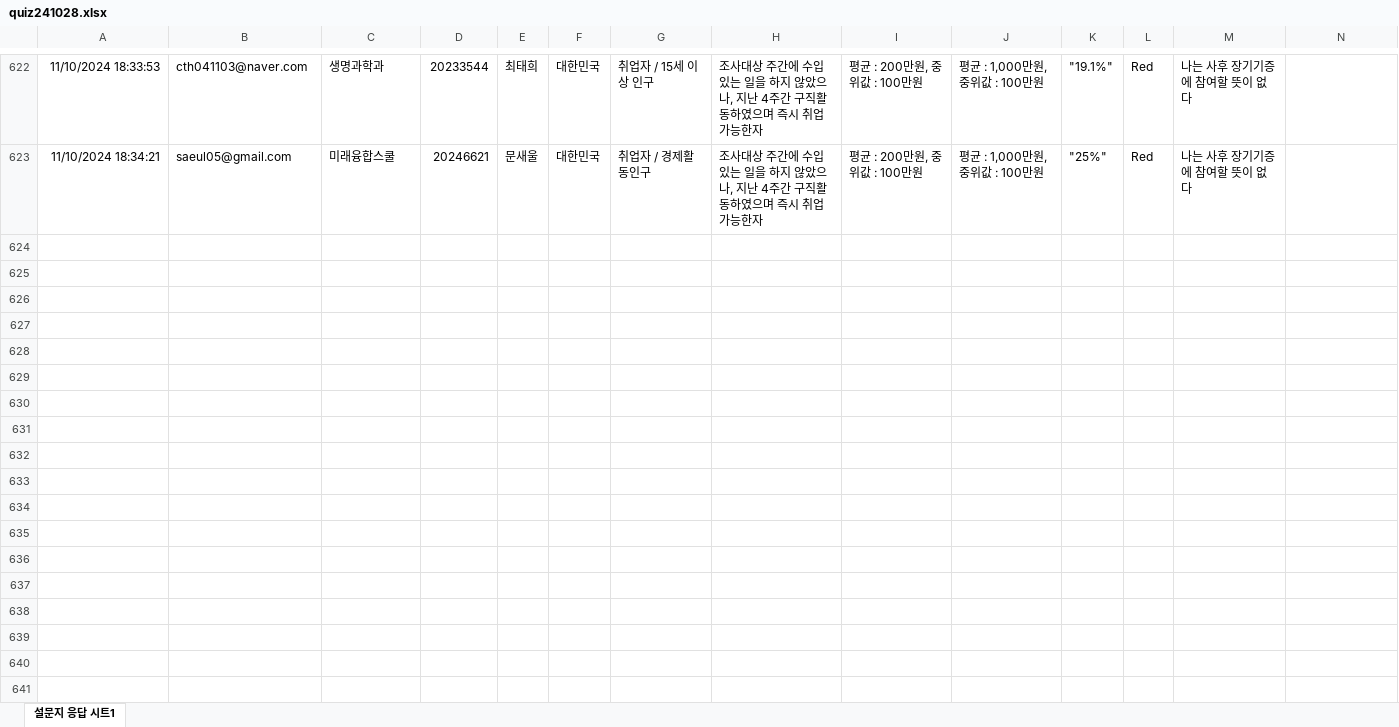
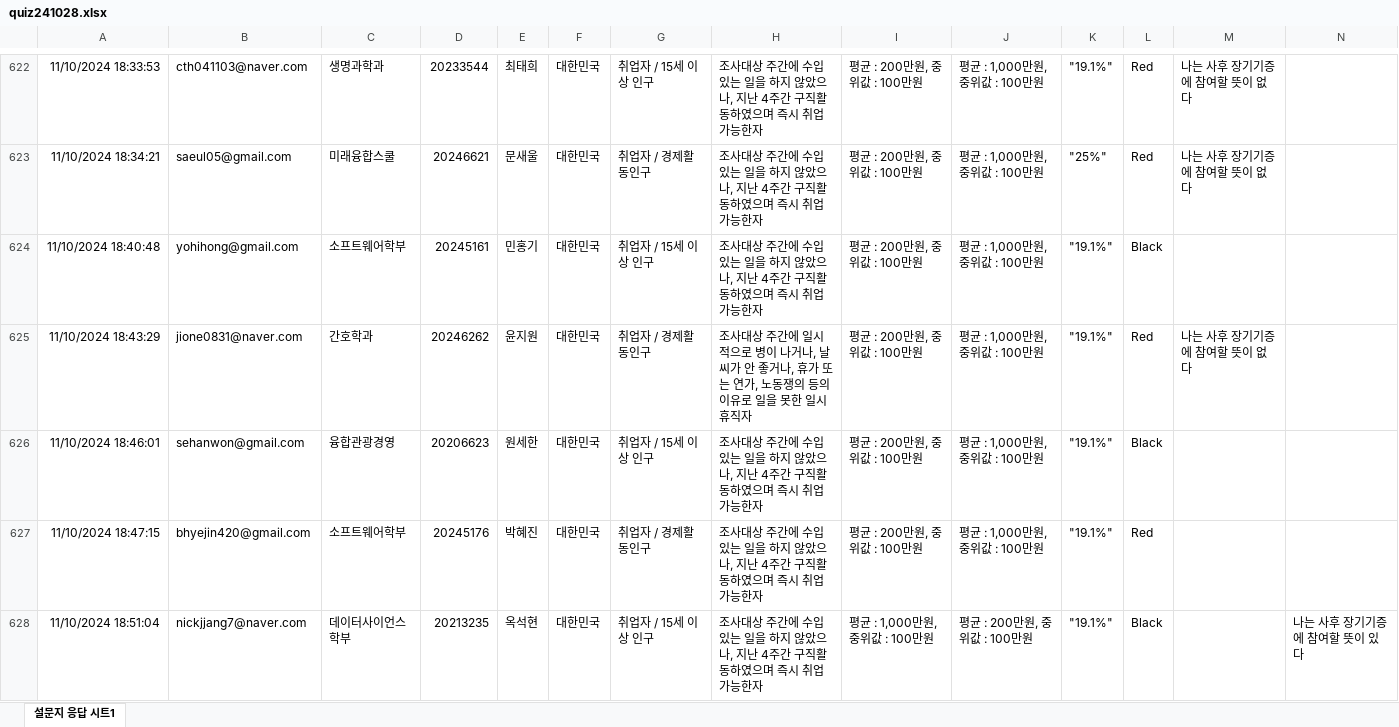
Before and after one commit to kwlee58/class202501, an Excel workbook: R/data/quiz241028.xlsx, sheet 설문지 응답 시트1, drawn as a sheet; only a part is shown, gaps mark what is left out; values as stored, in another font and other column widths than the file's, no borders; table styles not drawn; the diff covers the shown part only; the diff names each change by its address in the sheet, - before the commit and + after, or states it on an @@ line.

```diff
--- a/R/data/quiz241028.xlsx (sheet 설문지 응답 시트1)
+++ b/R/data/quiz241028.xlsx (sheet 설문지 응답 시트1)
+row 624: 11/10/2024 18:40:48 | yohihong@gmail.com | 소프트웨어학부 | 20245161 | 민홍기 | 대한민국 | 취업자 / 15세 이상 인구 | 조사대상 주간에 수입 있는 일을 하지 않았으나, 지난 4주간 구직활동하였으며 즉시 취업 가능한자 | 평균 : 200만원, 중위값 : 100만원 | 평균 : 1,000만원, 중위값 : 100만원 | "19.1%" | Black
+row 625: 11/10/2024 18:43:29 | jione0831@naver.com | 간호학과 | 20246262 | 윤지원 | 대한민국 | 취업자 / 경제활동인구 | 조사대상 주간에 일시적으로 병이 나거나, 날씨가 안 좋거나, 휴가 또는 연가, 노동쟁의 등의 이유로 일을 못한 일시 휴직자 | 평균 : 200만원, 중위값 : 100만원 | 평균 : 1,000만원, 중위값 : 100만원 | "19.1%" | Red | 나는 사후 장기기증에 참여할 뜻이 없다
+row 626: 11/10/2024 18:46:01 | sehanwon@gmail.com | 융합관광경영 | 20206623 | 원세한 | 대한민국 | 취업자 / 15세 이상 인구 | 조사대상 주간에 수입 있는 일을 하지 않았으나, 지난 4주간 구직활동하였으며 즉시 취업 가능한자 | 평균 : 200만원, 중위값 : 100만원 | 평균 : 1,000만원, 중위값 : 100만원 | "19.1%" | Black
+row 627: 11/10/2024 18:47:15 | bhyejin420@gmail.com | 소프트웨어학부 | 20245176 | 박혜진 | 대한민국 | 취업자 / 경제활동인구 | 조사대상 주간에 수입 있는 일을 하지 않았으나, 지난 4주간 구직활동하였으며 즉시 취업 가능한자 | 평균 : 200만원, 중위값 : 100만원 | 평균 : 1,000만원, 중위값 : 100만원 | "19.1%" | Red
+row 628: 11/10/2024 18:51:04 | nickjjang7@naver.com | 데이터사이언스학부 | 20213235 | 옥석현 | 대한민국 | 취업자 / 15세 이상 인구 | 조사대상 주간에 수입 있는 일을 하지 않았으나, 지난 4주간 구직활동하였으며 즉시 취업 가능한자 | 평균 : 1,000만원, 중위값 : 100만원 | 평균 : 200만원, 중위값 : 100만원 | "19.1%" | Black |  | 나는 사후 장기기증에 참여할 뜻이 있다
```
Also changed, not shown: 18 added rows elsewhere in this sheet, R/data/quiz241028_tmp.xlsx, 7 other files.
